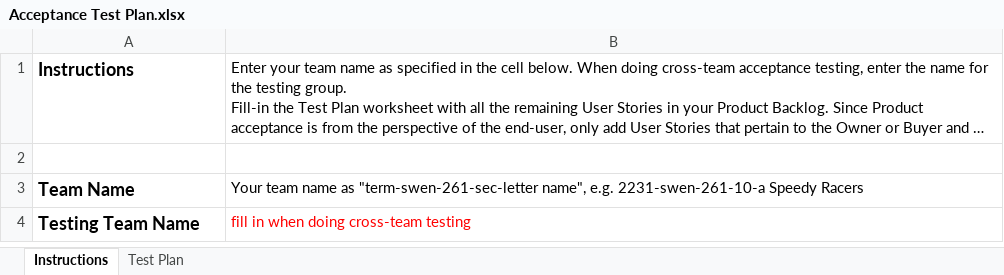
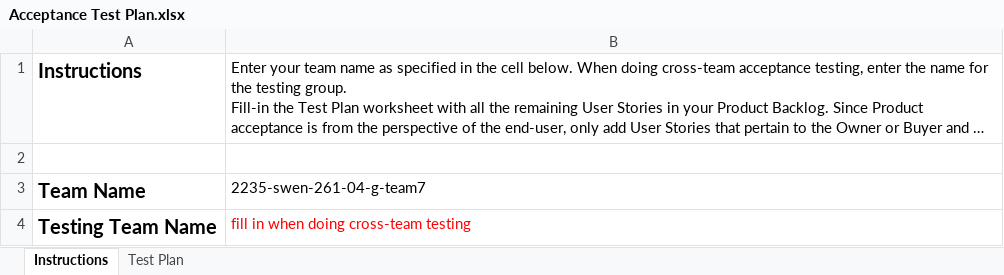
Before and after one commit to zk5160/Homeless-Donation-Organization, an Excel workbook: etc/Acceptance Test Plan.xlsx, sheet Instructions, drawn as a sheet; long unchanged cells end in …; values as stored, in another font and other column widths than the file's, no borders; the diff names each change by its address in the sheet, - before the commit and + after, or states it on an @@ line.

Commit message:
edit team name in Acceptance excel

```diff
--- a/etc/Acceptance Test Plan.xlsx (sheet Instructions)
+++ b/etc/Acceptance Test Plan.xlsx (sheet Instructions)
@@ A1 text size: larger @@
@@ A3:A4 text size: larger @@
-B3: Your team name as "term-swen-261-sec-letter name", e.g. 2231-swen-261-10-a Speedy Racers
+B3: 2235-swen-261-04-g-team7
```
Also changed, not shown: 1 other file.
